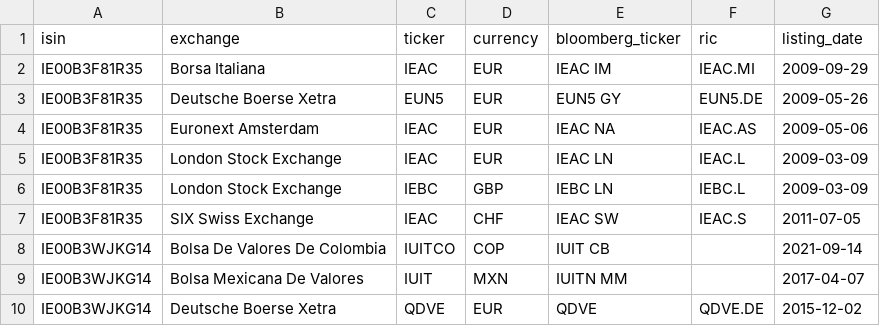
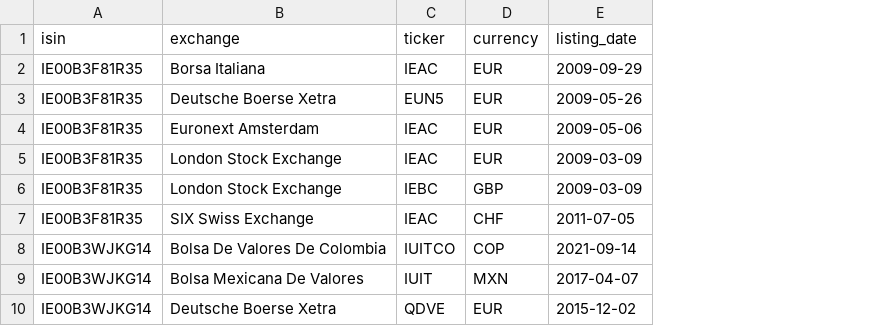
Before and after one commit to gaizkafrutos/analisis-cartera, a CSV file: data/reference/listings.csv, drawn as a sheet; only a part is shown; the diff names each change by its address in the sheet, - before the commit and + after, or states it on an @@ line.

```diff
--- a/data/reference/listings.csv
+++ b/data/reference/listings.csv
-column E (bloomberg_ticker), rows 2-10: IEAC IM | EUN5 GY | IEAC NA | IEAC LN | IEBC LN | IEAC SW | IUIT CB | IUITN MM | QDVE
-column F (ric), rows 2-10: IEAC.MI | EUN5.DE | IEAC.AS | IEAC.L | IEBC.L | IEAC.S |  |  | QDVE.DE
```
Also changed, not shown: 8 other files.
